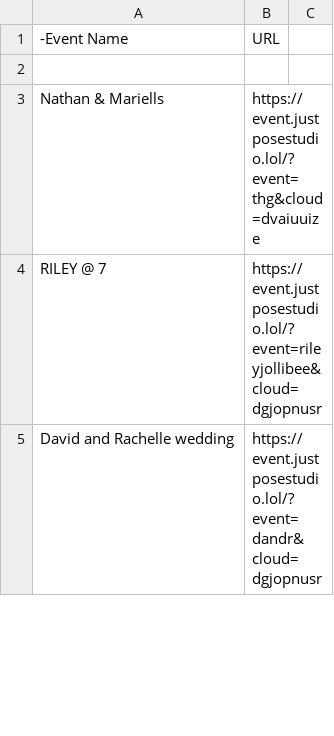
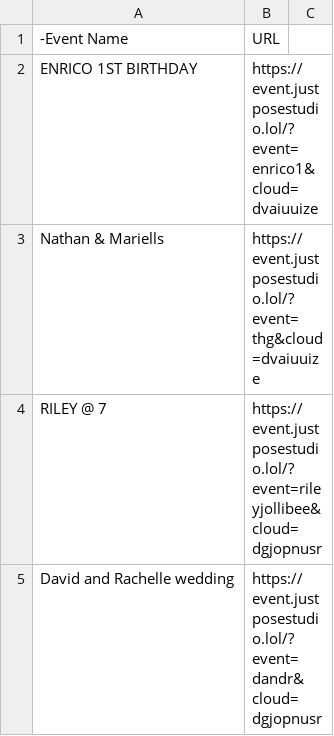
Before and after one commit to sirnichemotivation-rgb/events-landingpage, a CSV file: events.csv, drawn as a sheet; only a part is shown.

Commit message:
Update events.csv

```diff
--- a/events.csv
+++ b/events.csv
@@ -1,3 +1,3 @@
 -Event Name,URL
-
+ENRICO 1ST BIRTHDAY, https://event.justposestudio.lol/?event=enrico1&cloud=dvaiuuize
 Nathan & Mariells, https://event.justposestudio.lol/?event=thg&cloud=dvaiuuize
```
